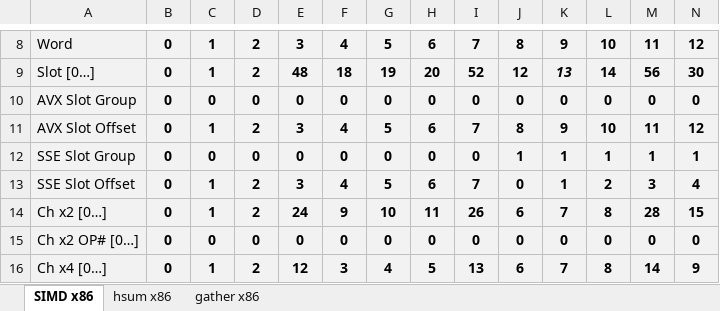
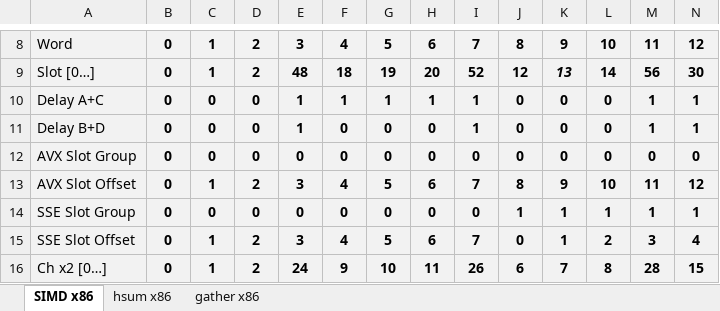
Before and after one commit to TexZK/aymo-research, an Excel workbook: simd.xlsx, sheet SIMD x86, drawn as a sheet; only a part is shown, gaps mark what is left out; the shorter side is filled out with more unchanged rows; values as stored, in another font and other column widths than the file's, no borders; conditional formats not drawn; rows hold the shown columns only; the diff names each change by its address in the sheet, - before the commit and + after, or states it on an @@ line.

Commit message:
Update simd.xlsx

```diff
--- a/simd.xlsx (sheet SIMD x86)
+++ b/simd.xlsx (sheet SIMD x86)
+row 10: Delay A+C | 0 | 0 | 0 | 1 | 1 | 1 | 1 | 1 | 0 | 0 | 0 | 1 | 1
+row 11: Delay B+D | 0 | 0 | 0 | 1 | 0 | 0 | 0 | 1 | 0 | 0 | 0 | 1 | 1
```
